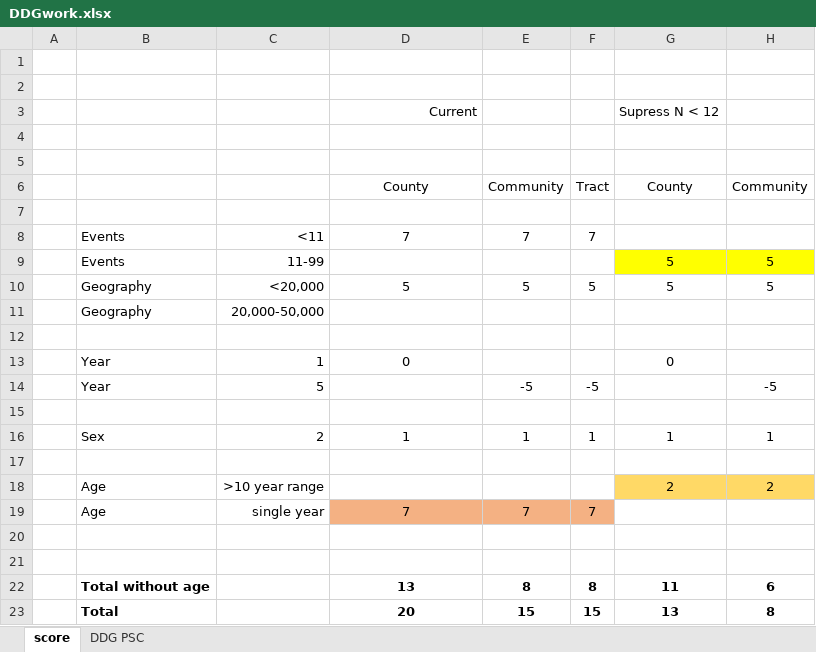
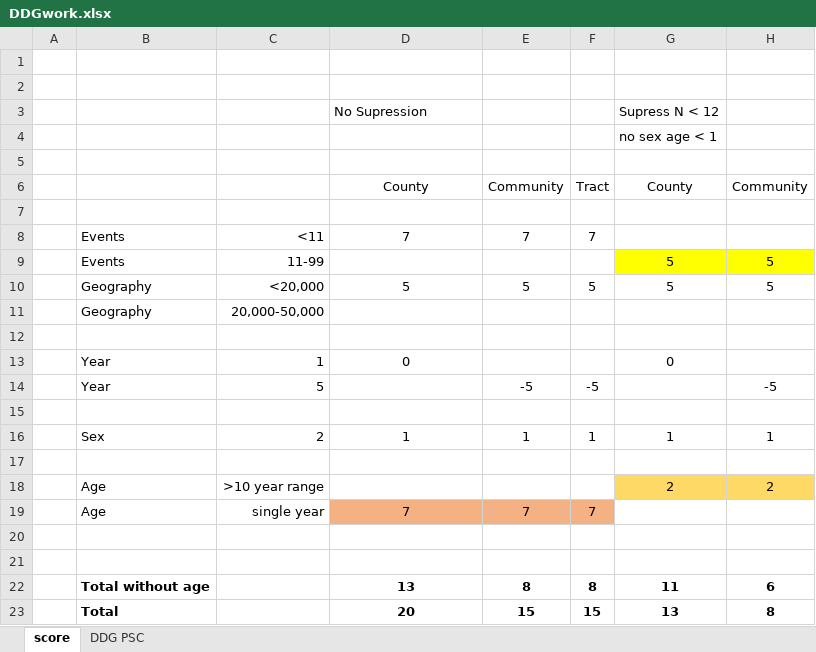
Before and after one commit to mcSamuelDataSci/CACommunityBurden, an Excel workbook: DDGwork.xlsx, sheet score, drawn as a sheet; only a part is shown; values as stored, in another font and other column widths than the file's, no borders; conditional formats not drawn; the diff names each change by its address in the sheet, - before the commit and + after, or states it on an @@ line.

```diff
--- a/DDGwork.xlsx (sheet score)
+++ b/DDGwork.xlsx (sheet score)
-D3: Current
+D3: No Supression
-D3 alignment: right
+D3 alignment: left
-G4: (empty)
+G4: no sex age < 1
```
Also changed, not shown: 4 other files.
